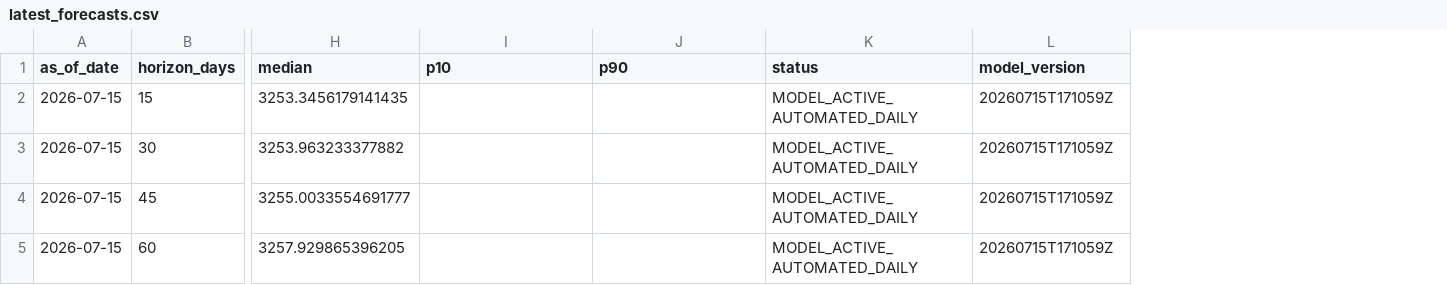
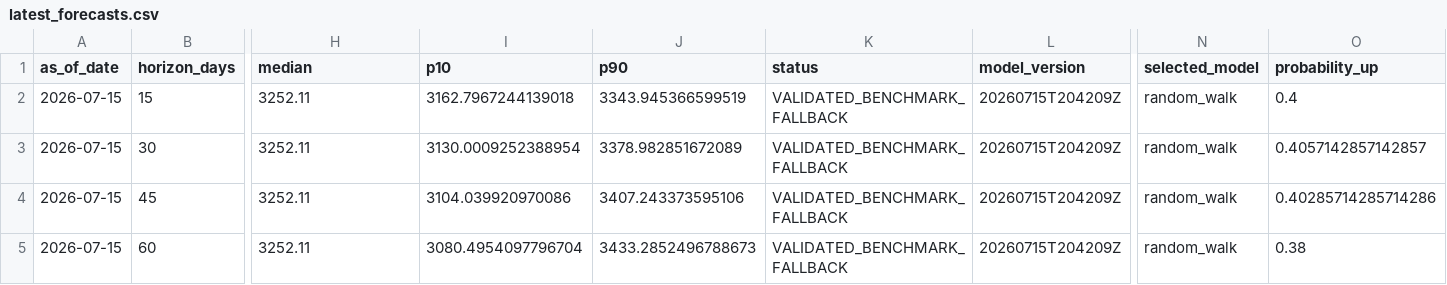
Before and after one commit to TestradaP/fx-streamlit-app, a CSV file: modulo_11_usdcop/outputs/latest_forecasts.csv, drawn as a sheet; only a part is shown, gaps mark what is left out; the diff covers the shown part only; the diff names each change by its address in the sheet, - before the commit and + after, or states it on an @@ line.

Commit message:
Add credential-free challenger models and forecast governance

```diff
--- a/modulo_11_usdcop/outputs/latest_forecasts.csv
+++ b/modulo_11_usdcop/outputs/latest_forecasts.csv
+column N (selected_model), rows 2-5: all random_walk
+column O (probability_up), rows 2-5: 0.4 | 0.4057142857142857 | 0.40285714285714286 | 0.38
-H2 (median): 3253.3456179141435
+H2 (median): 3252.11
-I2 (p10): (empty)
+I2 (p10): 3162.7967244139018
-J2 (p90): (empty)
+J2 (p90): 3343.945366599519
-K2:K5 (status): MODEL_ACTIVE_AUTOMATED_DAILY
+K2:K5 (status): VALIDATED_BENCHMARK_FALLBACK
-L2:L5 (model_version): 20260715T171059Z
+L2:L5 (model_version): 20260715T204209Z
-H3 (median): 3253.963233377882
+H3 (median): 3252.11
-I3 (p10): (empty)
+I3 (p10): 3130.0009252388954
-J3 (p90): (empty)
+J3 (p90): 3378.982851672089
-H4 (median): 3255.0033554691777
+H4 (median): 3252.11
-I4 (p10): (empty)
+I4 (p10): 3104.039920970086
-J4 (p90): (empty)
+J4 (p90): 3407.243373595106
-H5 (median): 3257.929865396205
+H5 (median): 3252.11
-I5 (p10): (empty)
+I5 (p10): 3080.4954097796704
-J5 (p90): (empty)
+J5 (p90): 3433.2852496788673
```
Also changed, not shown: 4 edited cells elsewhere in this file, 34 other files.
